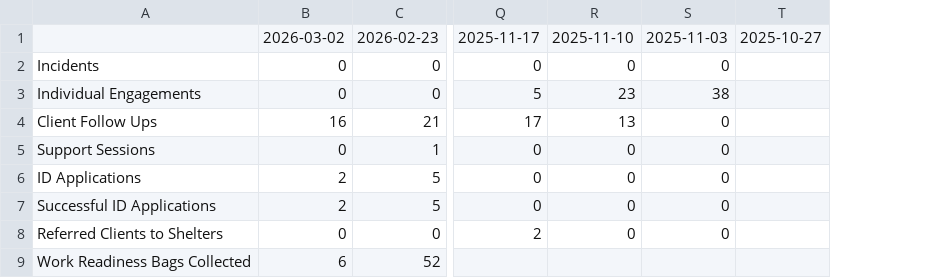
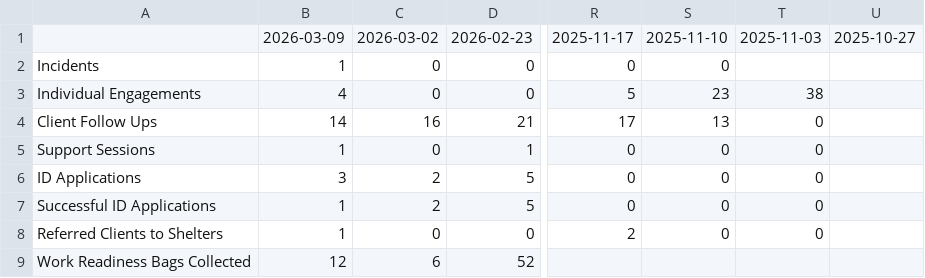
Before and after one commit to lgcid/cid-dashboard, a CSV file: data/csv/sections/social_services.csv, drawn as a sheet; only a part is shown, gaps mark what is left out; addresses are those after the commit; the diff names each change by its address in the sheet, - before the commit and + after, or states it on an @@ line.

```diff
--- a/data/csv/sections/social_services.csv
+++ b/data/csv/sections/social_services.csv
+column B, rows 1-9: 2026-03-09 | 1 | 4 | 14 | 1 | 3 | 1 | 1 | 12
-T2: 0
+T2: (empty)
```
Also changed, not shown: data/csv/incidents.csv, data/csv/sections/cleaning.csv, 13 other files.
